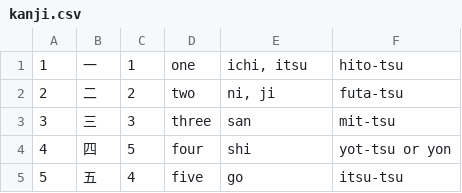
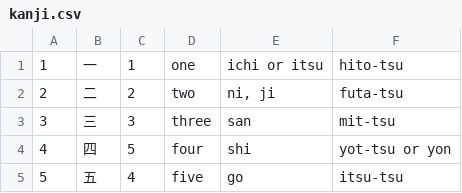
Before and after one commit to farnyser/kyooiku-kanji-helper, a CSV file: res/raw/kanji.csv, drawn as a sheet; only a part is shown.

```diff
--- a/res/raw/kanji.csv
+++ b/res/raw/kanji.csv
@@ -1,2 +1,2 @@
-1,一,1,one,"ichi, itsu",hito-tsu
+1,一,1,one,ichi or itsu,hito-tsu
 2,二,2,two,"ni, ji",futa-tsu
```
Also changed, not shown: 7 other files.
